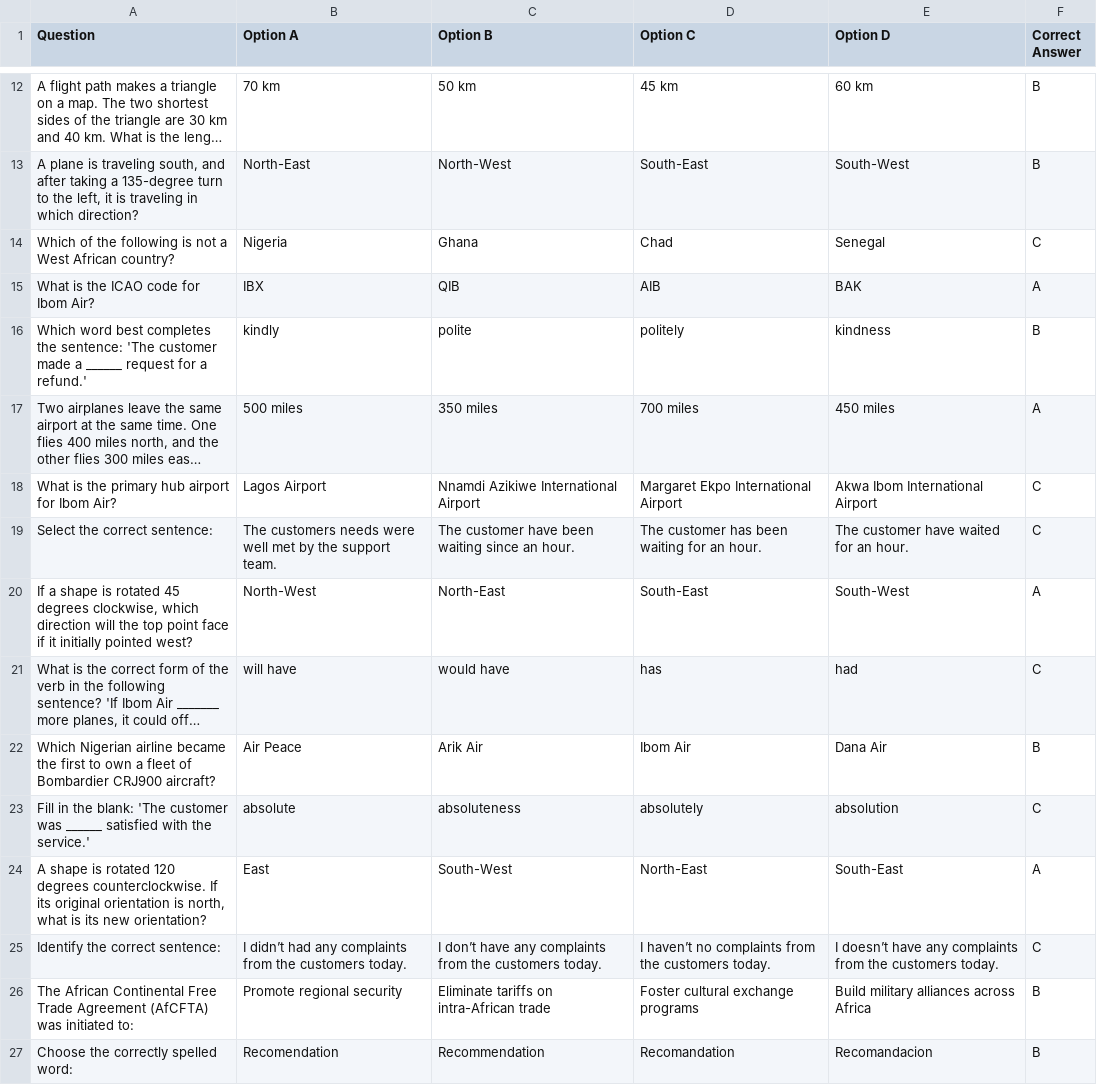
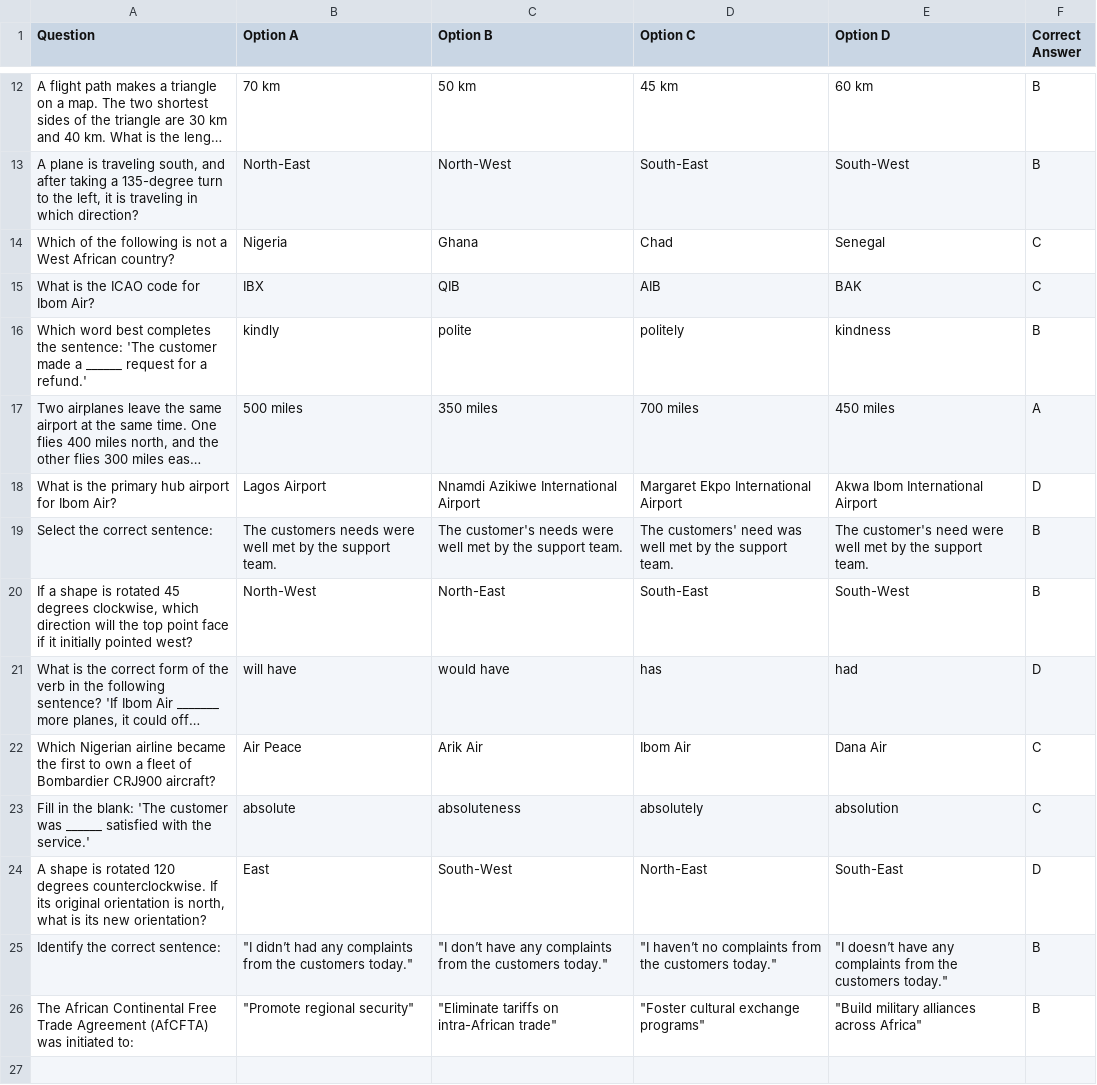
Before and after one commit to Kingskylark/InterviewTest, a CSV file: ibom_air_recruitment_questions.csv, drawn as a sheet; only a part is shown, gaps mark what is left out; long unchanged cells end in …; the diff covers the shown part only; the diff names each change by its address in the sheet, - before the commit and + after, or states it on an @@ line.

Commit message:
Dataset

```diff
--- a/ibom_air_recruitment_questions.csv
+++ b/ibom_air_recruitment_questions.csv
-F15 (Correct Answer): A
+F15 (Correct Answer): C
-F18 (Correct Answer): C
+F18 (Correct Answer): D
-C19 (Option B): The customer have been waiting since an hour.
+C19 (Option B): The customer's needs were well met by the support team.
-D19 (Option C): The customer has been waiting for an hour.
+D19 (Option C): The customers' need was well met by the support team.
-E19 (Option D): The customer have waited for an hour.
+E19 (Option D): The customer's need were well met by the support team.
-F19 (Correct Answer): C
+F19 (Correct Answer): B
-F20 (Correct Answer): A
+F20 (Correct Answer): B
-F21 (Correct Answer): C
+F21 (Correct Answer): D
-F22 (Correct Answer): B
+F22 (Correct Answer): C
-F24 (Correct Answer): A
+F24 (Correct Answer): D
-B25 (Option A): I didn’t had any complaints from the customers today.
+B25 (Option A): "I didn’t had any complaints from the customers today."
-C25 (Option B): I don’t have any complaints from the customers today.
+C25 (Option B): "I don’t have any complaints from the customers today."
-D25 (Option C): I haven’t no complaints from the customers today.
+D25 (Option C): "I haven’t no complaints from the customers today."
-E25 (Option D): I doesn’t have any complaints from the customers today.
+E25 (Option D): "I doesn’t have any complaints from the customers today."
-F25 (Correct Answer): C
+F25 (Correct Answer): B
-B26 (Option A): Promote regional security
+B26 (Option A): "Promote regional security"
-C26 (Option B): Eliminate tariffs on intra-African trade
+C26 (Option B): "Eliminate tariffs on intra-African trade"
-D26 (Option C): Foster cultural exchange programs
+D26 (Option C): "Foster cultural exchange programs"
-E26 (Option D): Build military alliances across Africa
+E26 (Option D): "Build military alliances across Africa"
-row 27: Choose the correctly spelled word: | Recomendation | Recommendation | Recomandation | Recomandacion | B
```
Also changed, not shown: 21 removed rows and 1 edited cell elsewhere in this file, 1 other file.
